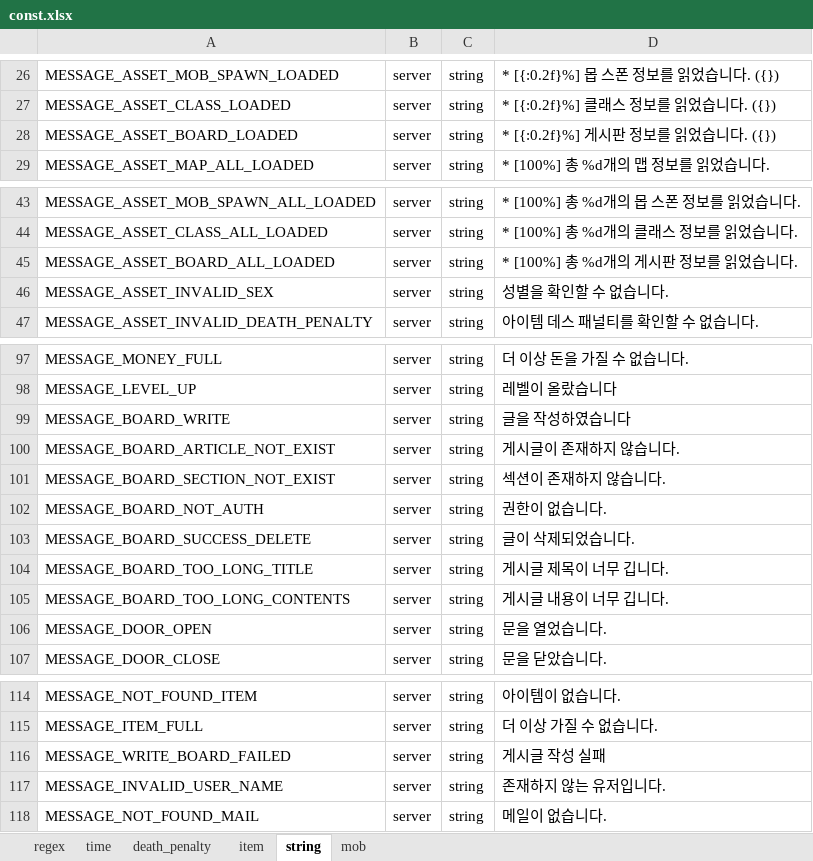
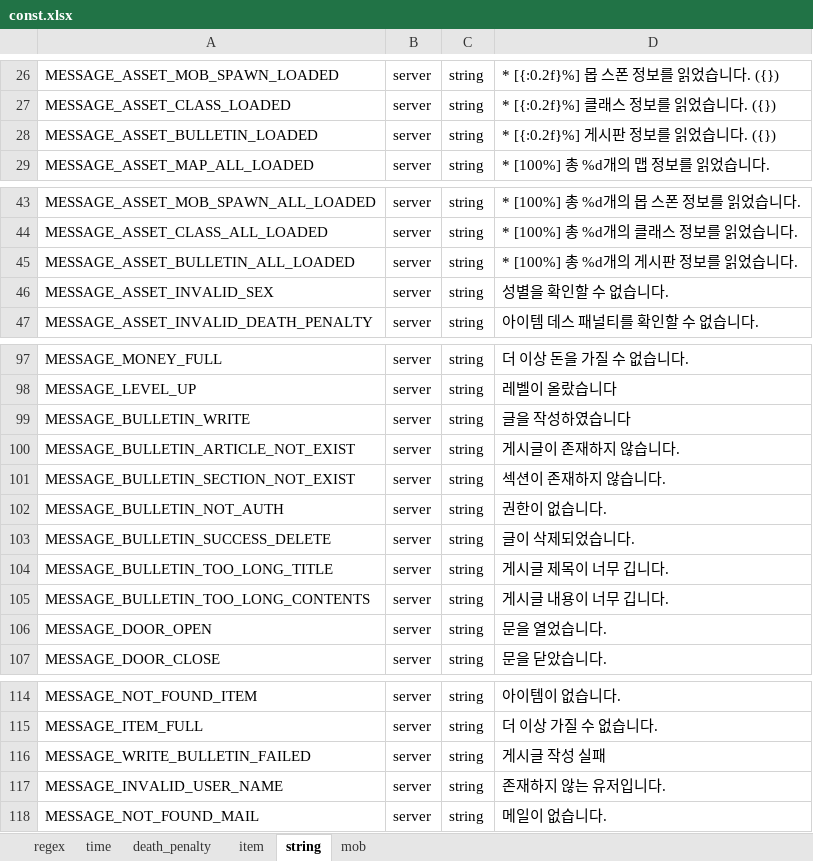
Before and after one commit to boyism80/fb, an Excel workbook: resources/table/const.xlsx, sheet string, drawn as a sheet; only a part is shown, gaps mark what is left out; values as stored, in another font and other column widths than the file's, no borders; the diff names each change by its address in the sheet, - before the commit and + after, or states it on an @@ line.

Commit message:
Rename board to bulletin and fix bulletin posting bugs
- Rename all board references to bulletin (closes #314)

- Fix bulletin post success not returning to previous screen

- Fix URL encoding issues in HTTP requests

- Add proper exception handling for HTTP GET/POST operations

```diff
--- a/resources/table/const.xlsx (sheet string)
+++ b/resources/table/const.xlsx (sheet string)
-A28: MESSAGE_ASSET_BOARD_LOADED
+A28: MESSAGE_ASSET_BULLETIN_LOADED
-A45: MESSAGE_ASSET_BOARD_ALL_LOADED
+A45: MESSAGE_ASSET_BULLETIN_ALL_LOADED
-A99: MESSAGE_BOARD_WRITE
+A99: MESSAGE_BULLETIN_WRITE
-A100: MESSAGE_BOARD_ARTICLE_NOT_EXIST
+A100: MESSAGE_BULLETIN_ARTICLE_NOT_EXIST
-A101: MESSAGE_BOARD_SECTION_NOT_EXIST
+A101: MESSAGE_BULLETIN_SECTION_NOT_EXIST
-A102: MESSAGE_BOARD_NOT_AUTH
+A102: MESSAGE_BULLETIN_NOT_AUTH
-A103: MESSAGE_BOARD_SUCCESS_DELETE
+A103: MESSAGE_BULLETIN_SUCCESS_DELETE
-A104: MESSAGE_BOARD_TOO_LONG_TITLE
+A104: MESSAGE_BULLETIN_TOO_LONG_TITLE
-A105: MESSAGE_BOARD_TOO_LONG_CONTENTS
+A105: MESSAGE_BULLETIN_TOO_LONG_CONTENTS
-A116: MESSAGE_WRITE_BOARD_FAILED
+A116: MESSAGE_WRITE_BULLETIN_FAILED
```
Also changed, not shown: 45 other files.
